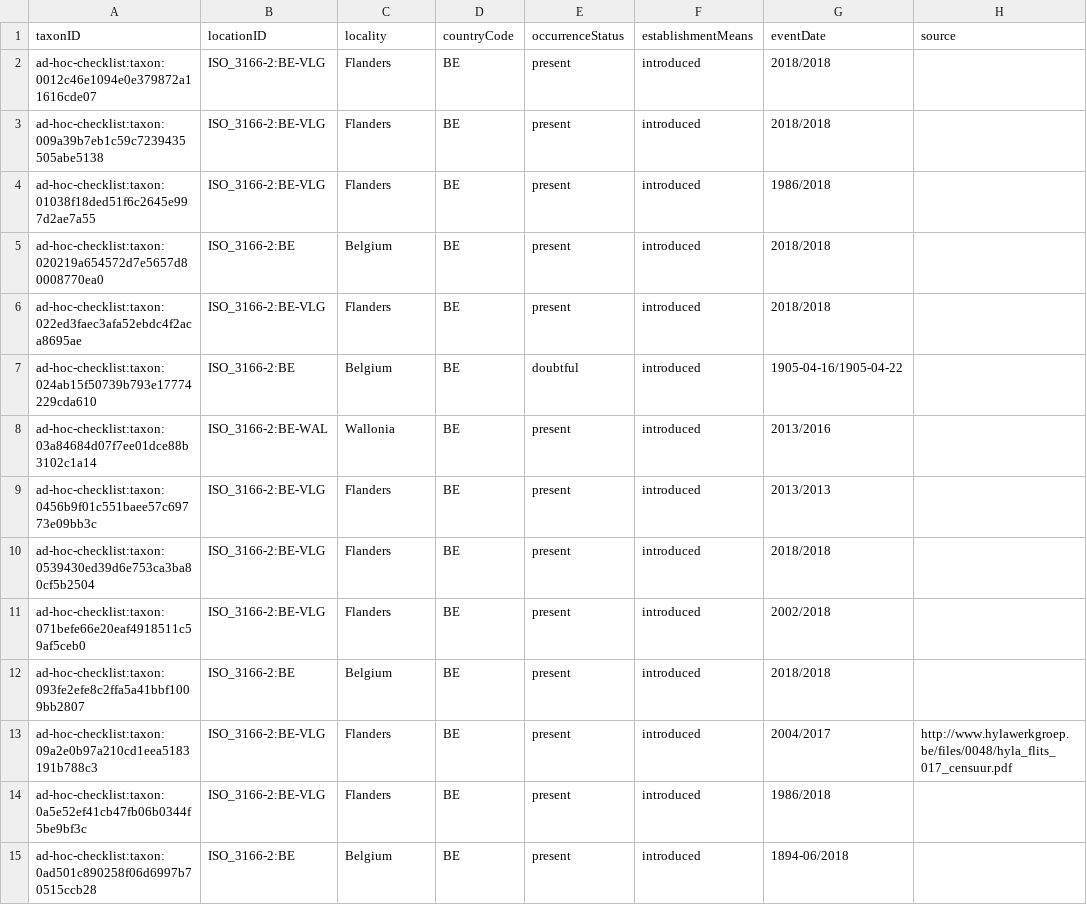
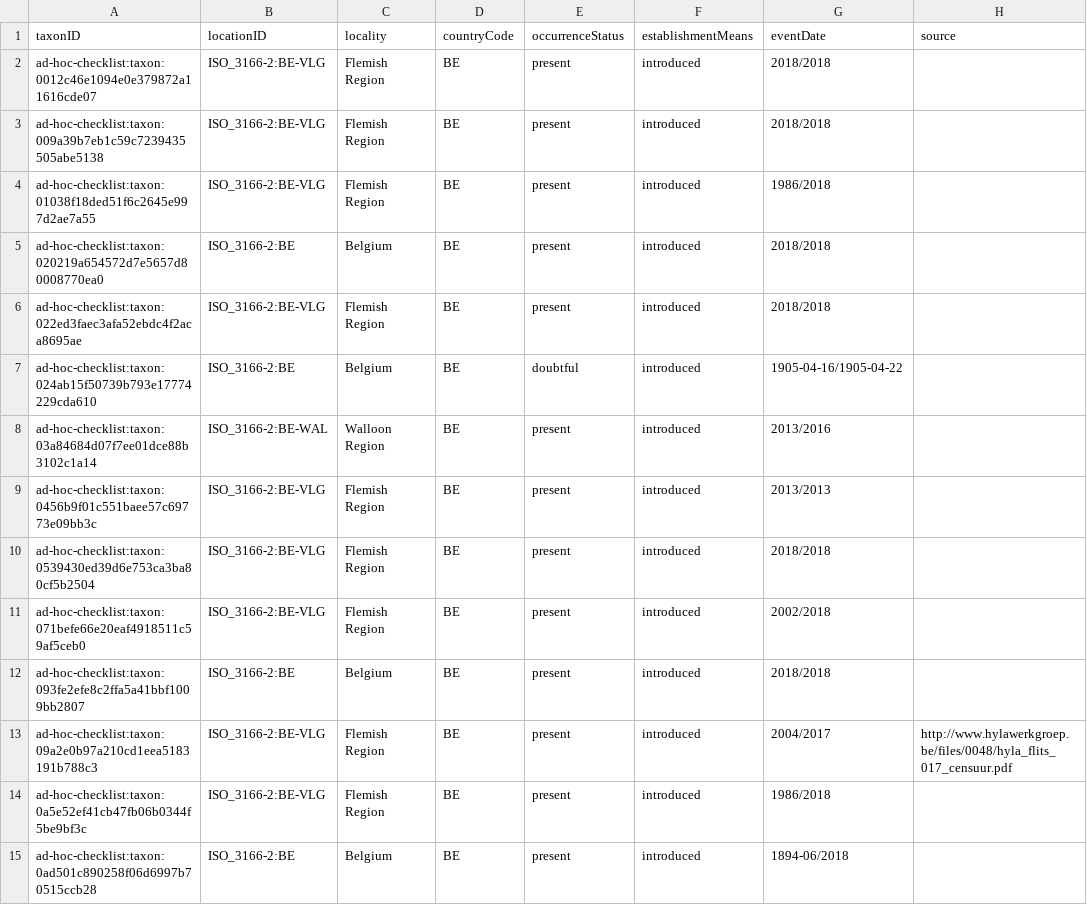
Before and after one commit to trias-project/ad-hoc-checklist, a CSV file: data/processed/distribution.csv, drawn as a sheet; only a part is shown; the diff covers the shown part only.

Commit message:
Change locality mapping

```diff
--- a/data/processed/distribution.csv
+++ b/data/processed/distribution.csv
@@ -1,15 +1,15 @@
 "taxonID","locationID","locality","countryCode","occurrenceStatus","establishmentMeans","eventDate","source"
-"ad-hoc-checklist:taxon:0012c46e1094e0e379872a11616cde07","ISO_3166-2:BE-VLG","Flanders","BE","present","introduced","2018/2018",
-"ad-hoc-checklist:taxon:009a39b7eb1c59c7239435505abe5138","ISO_3166-2:BE-VLG","Flanders","BE","present","introduced","2018/2018",
-"ad-hoc-checklist:taxon:01038f18ded51f6c2645e997d2ae7a55","ISO_3166-2:BE-VLG","Flanders","BE","present","introduced","1986/2018",
+"ad-hoc-checklist:taxon:0012c46e1094e0e379872a11616cde07","ISO_3166-2:BE-VLG","Flemish Region","BE","present","introduced","2018/2018",
+"ad-hoc-checklist:taxon:009a39b7eb1c59c7239435505abe5138","ISO_3166-2:BE-VLG","Flemish Region","BE","present","introduced","2018/2018",
+"ad-hoc-checklist:taxon:01038f18ded51f6c2645e997d2ae7a55","ISO_3166-2:BE-VLG","Flemish Region","BE","present","introduced","1986/2018",
 "ad-hoc-checklist:taxon:020219a654572d7e5657d80008770ea0","ISO_3166-2:BE","Belgium","BE","present","introduced","2018/2018",
-"ad-hoc-checklist:taxon:022ed3faec3afa52ebdc4f2aca8695ae","ISO_3166-2:BE-VLG","Flanders","BE","present","introduced","2018/2018",
+"ad-hoc-checklist:taxon:022ed3faec3afa52ebdc4f2aca8695ae","ISO_3166-2:BE-VLG","Flemish Region","BE","present","introduced","2018/2018",
 "ad-hoc-checklist:taxon:024ab15f50739b793e17774229cda610","ISO_3166-2:BE","Belgium","BE","doubtful","introduced","1905-04-16/1905-04-22",
-"ad-hoc-checklist:taxon:03a84684d07f7ee01dce88b3102c1a14","ISO_3166-2:BE-WAL","Wallonia","BE","present","introduced","2013/2016",
-"ad-hoc-checklist:taxon:0456b9f01c551baee57c69773e09bb3c","ISO_3166-2:BE-VLG","Flanders","BE","present","introduced","2013/2013",
-"ad-hoc-checklist:taxon:0539430ed39d6e753ca3ba80cf5b2504","ISO_3166-2:BE-VLG","Flanders","BE","present","introduced","2018/2018",
-"ad-hoc-checklist:taxon:071befe66e20eaf4918511c59af5ceb0","ISO_3166-2:BE-VLG","Flanders","BE","present","introduced","2002/2018",
+"ad-hoc-checklist:taxon:03a84684d07f7ee01dce88b3102c1a14","ISO_3166-2:BE-WAL","Walloon Region","BE","present","introduced","2013/2016",
+"ad-hoc-checklist:taxon:0456b9f01c551baee57c69773e09bb3c","ISO_3166-2:BE-VLG","Flemish Region","BE","present","introduced","2013/2013",
+"ad-hoc-checklist:taxon:0539430ed39d6e753ca3ba80cf5b2504","ISO_3166-2:BE-VLG","Flemish Region","BE","present","introduced","2018/2018",
+"ad-hoc-checklist:taxon:071befe66e20eaf4918511c59af5ceb0","ISO_3166-2:BE-VLG","Flemish Region","BE","present","introduced","2002/2018",
 "ad-hoc-checklist:taxon:093fe2efe8c2ffa5a41bbf1009bb2807","ISO_3166-2:BE","Belgium","BE","present","introduced","2018/2018",
-"ad-hoc-checklist:taxon:09a2e0b97a210cd1eea5183191b788c3","ISO_3166-2:BE-VLG","Flanders","BE","present","introduced","2004/2017","http://www.hylawerkgroep.be/files/0048/hyla_flits_017_censuur.pdf"
-"ad-hoc-checklist:taxon:0a5e52ef41cb47fb06b0344f5be9bf3c","ISO_3166-2:BE-VLG","Flanders","BE","present","introduced","1986/2018",
+"ad-hoc-checklist:taxon:09a2e0b97a210cd1eea5183191b788c3","ISO_3166-2:BE-VLG","Flemish Region","BE","present","introduced","2004/2017","http://www.hylawerkgroep.be/files/0048/hyla_flits_017_censuur.pdf"
+"ad-hoc-checklist:taxon:0a5e52ef41cb47fb06b0344f5be9bf3c","ISO_3166-2:BE-VLG","Flemish Region","BE","present","introduced","1986/2018",
 "ad-hoc-checklist:taxon:0ad501c890258f06d6997b70515ccb28","ISO_3166-2:BE","Belgium","BE","present","introduced","1894-06/2018",
```
Also changed, not shown: 185 edited cells elsewhere in this file, 1 other file.
